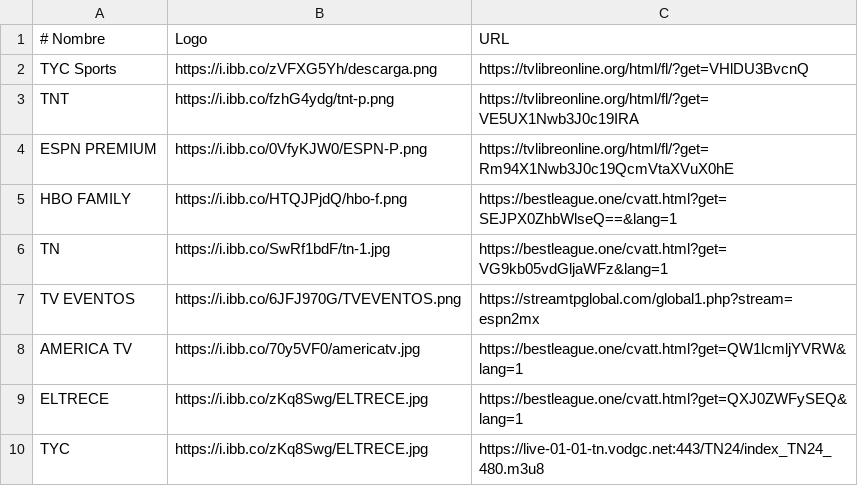
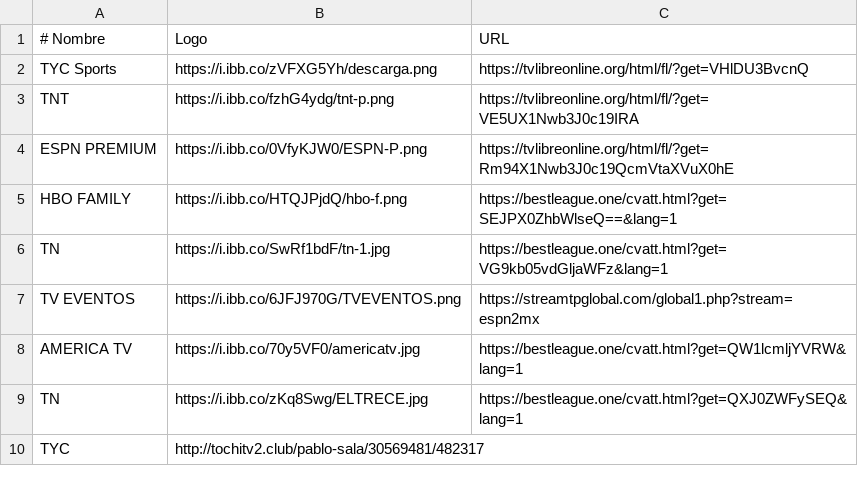
Before and after one commit to itptvfede/peliculas-m3u, a CSV file: peliculas.csv, drawn as a sheet.

Commit message:
Actualizar peliculas.csv

```diff
--- a/peliculas.csv
+++ b/peliculas.csv
@@ -8,3 +8,3 @@ TV EVENTOS,https://i.ibb.co/6JFJ970G/TVEVENTOS.png,https://streamtpglobal.com/gl
 AMERICA TV,https://i.ibb.co/70y5VF0/americatv.jpg,https://bestleague.one/cvatt.html?get=QW1lcmljYVRW&lang=1
-ELTRECE,https://i.ibb.co/zKq8Swg/ELTRECE.jpg,https://bestleague.one/cvatt.html?get=QXJ0ZWFySEQ&lang=1
-TYC,https://i.ibb.co/zKq8Swg/ELTRECE.jpg,https://live-01-01-tn.vodgc.net:443/TN24/index_TN24_480.m3u8
+TN,https://i.ibb.co/zKq8Swg/ELTRECE.jpg,https://bestleague.one/cvatt.html?get=QXJ0ZWFySEQ&lang=1
+TYC,http://tochitv2.club/pablo-sala/30569481/482317
```
